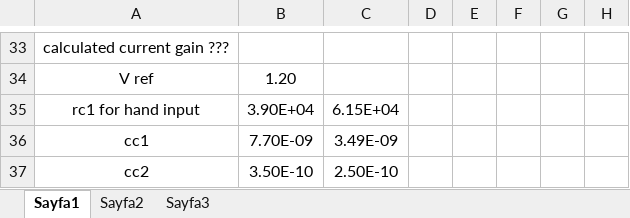
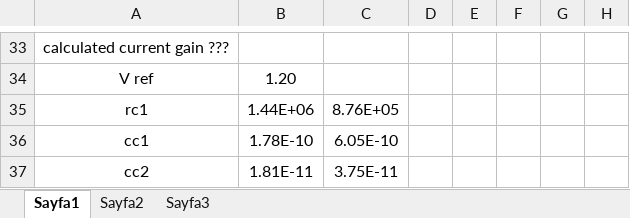
Before and after one commit to furkanmakasci/fiverr-first-job-SEPIC-converter, an Excel workbook: power_stage_calculations.xlsx, sheet Sayfa1, drawn as a sheet; only a part is shown, gaps mark what is left out; values as stored, in another font and other column widths than the file's, no borders; charts and pictures not drawn; removed rows and columns are numbered as before the commit, all else as after; the diff covers the shown part only; the diff names each change by its address in the sheet, - before the commit and + after, or states it on an @@ line.

```diff
--- a/power_stage_calculations.xlsx (sheet Sayfa1)
+++ b/power_stage_calculations.xlsx (sheet Sayfa1)
-row 35: rc1 for hand input | 3.90E+04 | 6.15E+04
+row 35: rc1 | 1.44E+06 | 8.76E+05
-B36: 7.70E-09
+B36: 1.78E-10
-C36: 3.49E-09
+C36: 6.05E-10
-B37: 3.50E-10
+B37: 1.81E-11
-C37: 2.50E-10
+C37: 3.75E-11
```
Also changed, not shown: 23 edited cells elsewhere in this sheet, charts or pictures, 1 other file.
